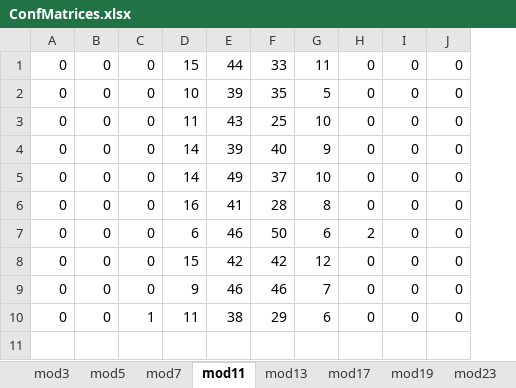
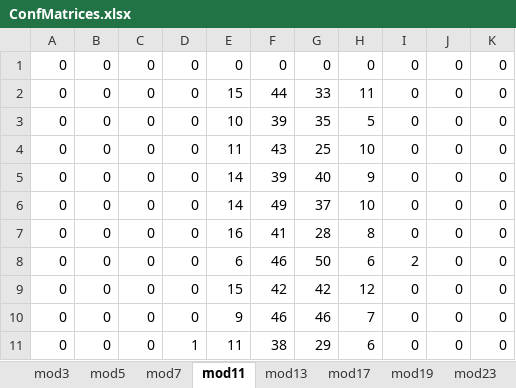
Before and after one commit to Linths/prime-factors, an Excel workbook: data/with_zero_original/stats_256_#40000_#1000_0f0p/ConfMatrices.xlsx, sheet mod11, drawn as a sheet; values as stored, in another font and other column widths than the file's, no borders; addresses are those after the commit; the diff names each change by its address in the sheet, - before the commit and + after, or states it on an @@ line.

```diff
--- a/data/with_zero_original/stats_256_#40000_#1000_0f0p/ConfMatrices.xlsx (sheet mod11)
+++ b/data/with_zero_original/stats_256_#40000_#1000_0f0p/ConfMatrices.xlsx (sheet mod11)
+column D, rows 2-11: 0 | 0 | 0 | 0 | 0 | 0 | 0 | 0 | 0 | 1
+row 1: 0 | 0 | 0 | 0 | 0 | 0 | 0 | 0 | 0 | 0 | 0
-C11: 1
+C11: 0
```
Also changed, not shown: sheet mod7, sheet mod5, sheet mod3, 10 other files.
